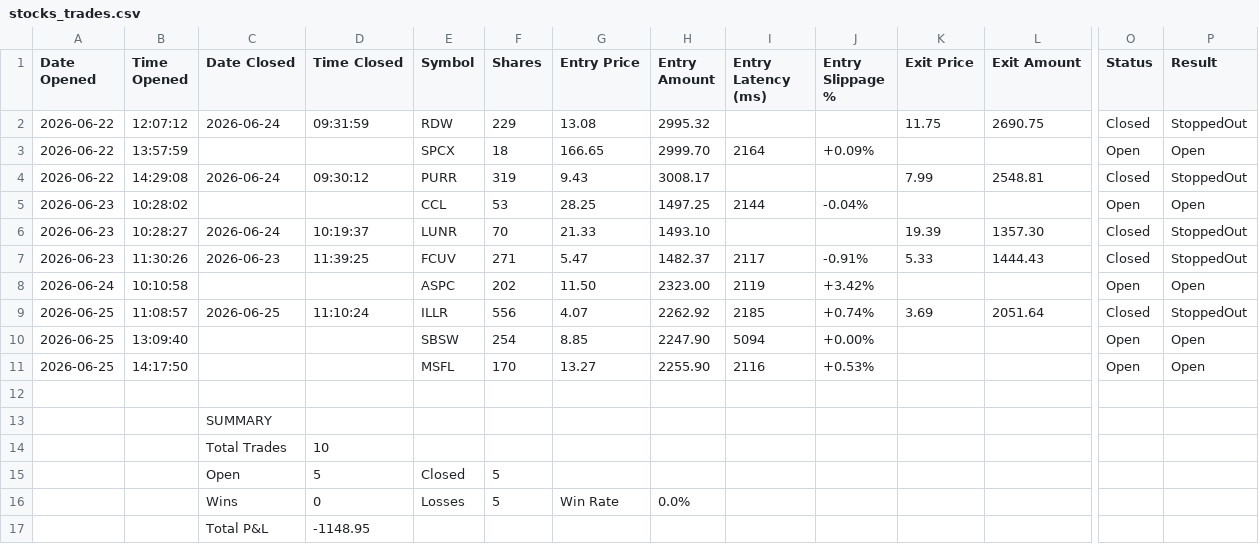
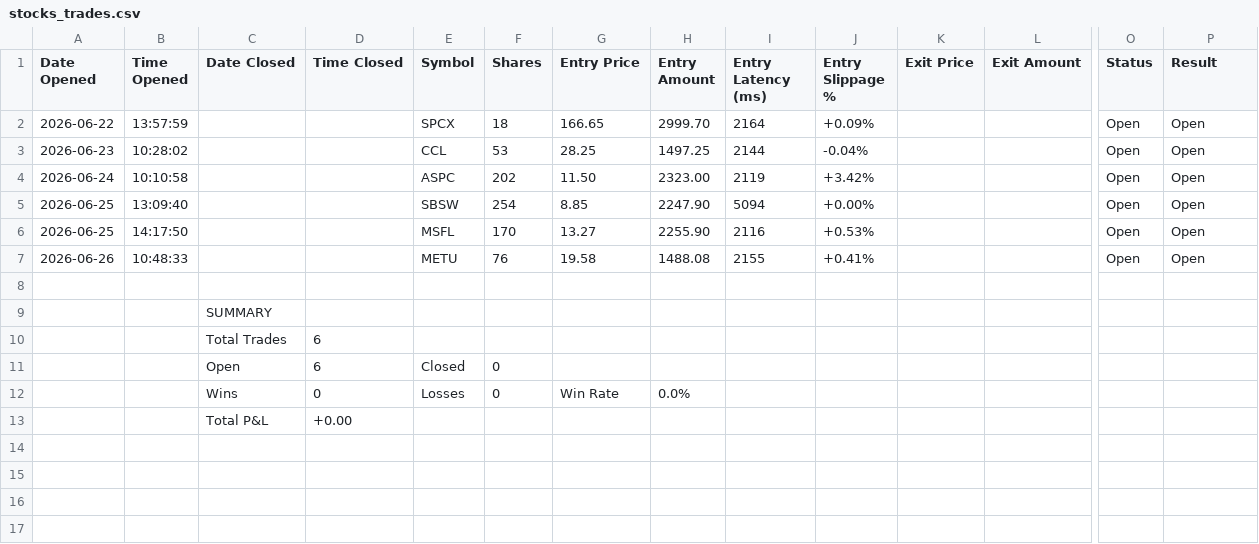
Before and after one commit to SimosProjects/Vela, a CSV file: trades/stocks_trades.csv, drawn as a sheet; only a part is shown, gaps mark what is left out; removed rows and columns are numbered as before the commit, all else as after; rows hold the shown columns only; the diff names each change by its address in the sheet, - before the commit and + after, or states it on an @@ line.

```diff
--- a/trades/stocks_trades.csv
+++ b/trades/stocks_trades.csv
-row 2: 2026-06-22 | 12:07:12 | 2026-06-24 | 09:31:59 | RDW | 229 | 13.08 | 2995.32 |  |  | 11.75 | 2690.75 | Closed | StoppedOut
-row 4: 2026-06-22 | 14:29:08 | 2026-06-24 | 09:30:12 | PURR | 319 | 9.43 | 3008.17 |  |  | 7.99 | 2548.81 | Closed | StoppedOut
-row 6: 2026-06-23 | 10:28:27 | 2026-06-24 | 10:19:37 | LUNR | 70 | 21.33 | 1493.10 |  |  | 19.39 | 1357.30 | Closed | StoppedOut
-row 7: 2026-06-23 | 11:30:26 | 2026-06-23 | 11:39:25 | FCUV | 271 | 5.47 | 1482.37 | 2117 | -0.91% | 5.33 | 1444.43 | Closed | StoppedOut
-row 9: 2026-06-25 | 11:08:57 | 2026-06-25 | 11:10:24 | ILLR | 556 | 4.07 | 2262.92 | 2185 | +0.74% | 3.69 | 2051.64 | Closed | StoppedOut
+row 7: 2026-06-26 | 10:48:33 |  |  | METU | 76 | 19.58 | 1488.08 | 2155 | +0.41% |  |  | Open | Open
-D10 (Time Closed): 10
+D10 (Time Closed): 6
-D11 (Time Closed): 5
+D11 (Time Closed): 6
-F11:F12 (Shares): 5
+F11:F12 (Shares): 0
-D13 (Time Closed): -1148.95
+D13 (Time Closed): +0.00
```
Also changed, not shown: trades/market_conditions.csv, trades/options_trades.csv, 4 other files.
